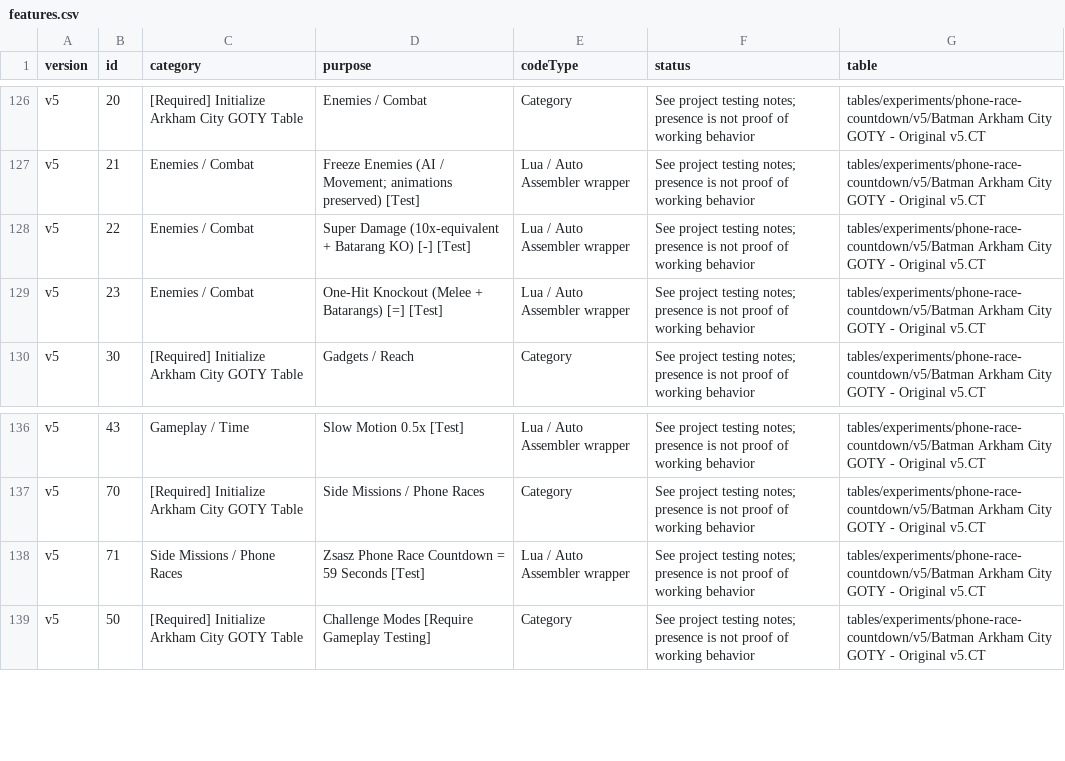
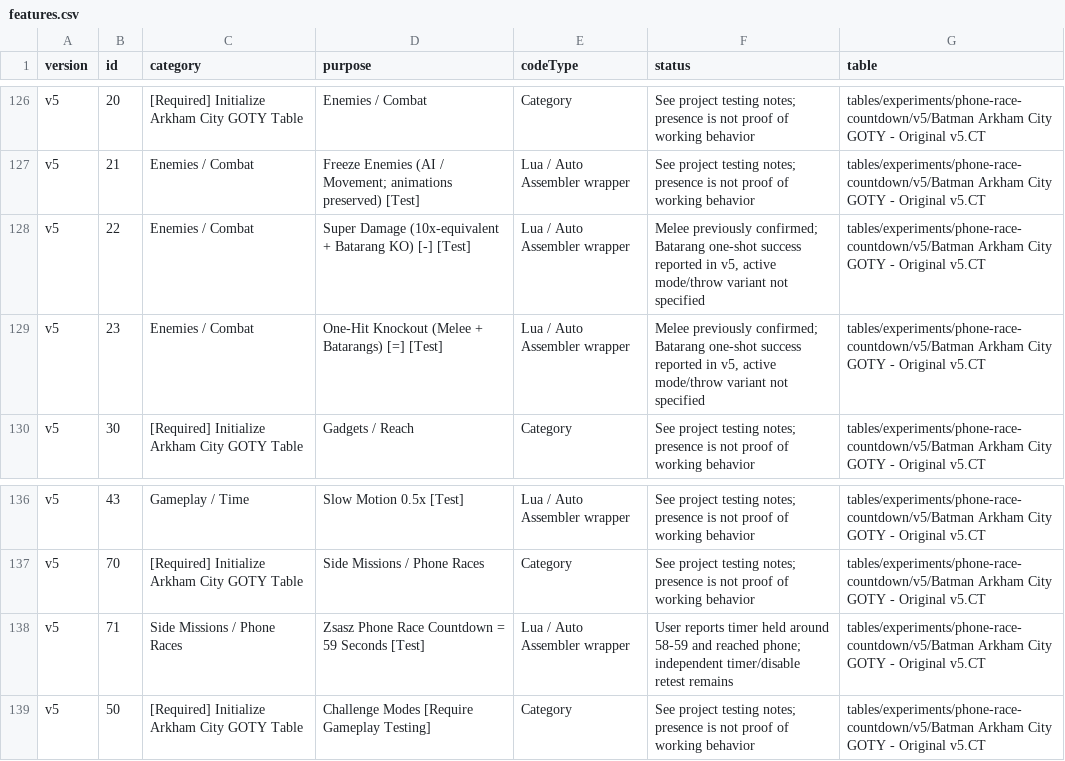
Before and after one commit to UltraFictiOn420/batman-arkham-city-cheat-table, a CSV file: catalog/features.csv, drawn as a sheet; only a part is shown, gaps mark what is left out.

Commit message:
Record v5 user gameplay results: phone reached at 58-59 seconds, one-shot Batarangs, rescue helper exited

```diff
--- a/catalog/features.csv
+++ b/catalog/features.csv
@@ -127,4 +127,4 @@
 "v5","21","Enemies / Combat","Freeze Enemies (AI / Movement; animations preserved) [Test]","Lua / Auto Assembler wrapper","See project testing notes; presence is not proof of working behavior","tables/experiments/phone-race-countdown/v5/Batman Arkham City GOTY - Original v5.CT"
-"v5","22","Enemies / Combat","Super Damage (10x-equivalent + Batarang KO) [-] [Test]","Lua / Auto Assembler wrapper","See project testing notes; presence is not proof of working behavior","tables/experiments/phone-race-countdown/v5/Batman Arkham City GOTY - Original v5.CT"
-"v5","23","Enemies / Combat","One-Hit Knockout (Melee + Batarangs) [=] [Test]","Lua / Auto Assembler wrapper","See project testing notes; presence is not proof of working behavior","tables/experiments/phone-race-countdown/v5/Batman Arkham City GOTY - Original v5.CT"
+"v5","22","Enemies / Combat","Super Damage (10x-equivalent + Batarang KO) [-] [Test]","Lua / Auto Assembler wrapper","Melee previously confirmed; Batarang one-shot success reported in v5, active mode/throw variant not specified","tables/experiments/phone-race-countdown/v5/Batman Arkham City GOTY - Original v5.CT"
+"v5","23","Enemies / Combat","One-Hit Knockout (Melee + Batarangs) [=] [Test]","Lua / Auto Assembler wrapper","Melee previously confirmed; Batarang one-shot success reported in v5, active mode/throw variant not specified","tables/experiments/phone-race-countdown/v5/Batman Arkham City GOTY - Original v5.CT"
 "v5","30","[Required] Initialize Arkham City GOTY Table","Gadgets / Reach","Category","See project testing notes; presence is not proof of working behavior","tables/experiments/phone-race-countdown/v5/Batman Arkham City GOTY - Original v5.CT"
@@ -137,3 +137,3 @@
 "v5","70","[Required] Initialize Arkham City GOTY Table","Side Missions / Phone Races","Category","See project testing notes; presence is not proof of working behavior","tables/experiments/phone-race-countdown/v5/Batman Arkham City GOTY - Original v5.CT"
-"v5","71","Side Missions / Phone Races","Zsasz Phone Race Countdown = 59 Seconds [Test]","Lua / Auto Assembler wrapper","See project testing notes; presence is not proof of working behavior","tables/experiments/phone-race-countdown/v5/Batman Arkham City GOTY - Original v5.CT"
+"v5","71","Side Missions / Phone Races","Zsasz Phone Race Countdown = 59 Seconds [Test]","Lua / Auto Assembler wrapper","User reports timer held around 58-59 and reached phone; independent timer/disable retest remains","tables/experiments/phone-race-countdown/v5/Batman Arkham City GOTY - Original v5.CT"
 "v5","50","[Required] Initialize Arkham City GOTY Table","Challenge Modes [Require Gameplay Testing]","Category","See project testing notes; presence is not proof of working behavior","tables/experiments/phone-race-countdown/v5/Batman Arkham City GOTY - Original v5.CT"
```
